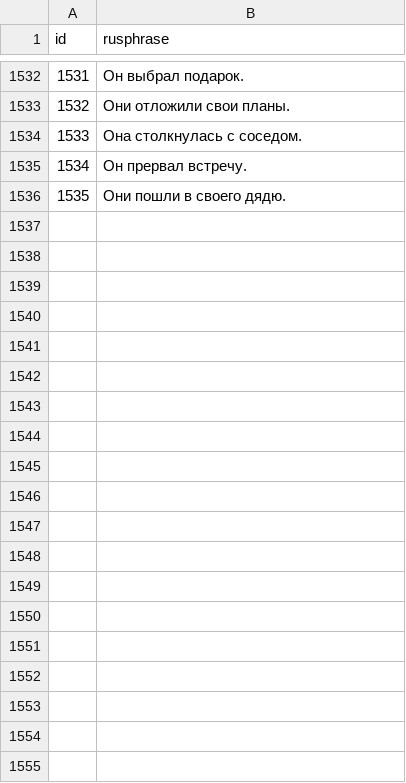
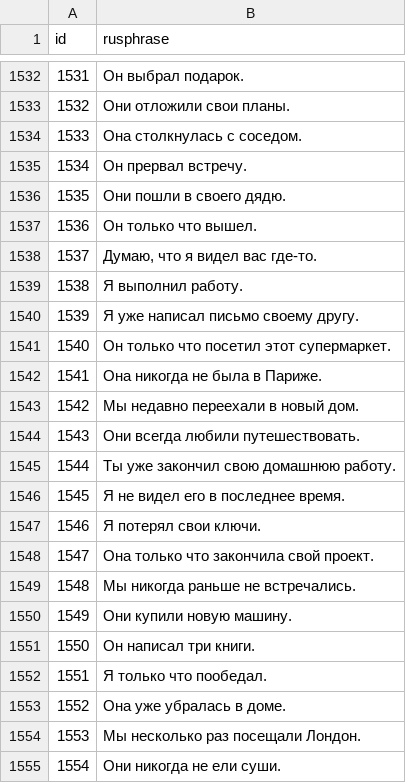
Before and after one commit to stasnocap/polyglot, a CSV file: src/EngQuest.Web/Extensions/objectives.csv, drawn as a sheet; only a part is shown, gaps mark what is left out; the diff covers the shown part only.

Commit message:
add seed for quest 16

```diff
--- a/src/EngQuest.Web/Extensions/objectives.csv
+++ b/src/EngQuest.Web/Extensions/objectives.csv
@@ -1536 +1536,20 @@ id;rusphrase
 1535;Они пошли в своего дядю.
+1536;Он только что вышел.
+1537;Думаю, что я видел вас где-то.
+1538;Я выполнил работу.
+1539;Я уже написал письмо своему другу.
+1540;Он только что посетил этот супермаркет.
+1541;Она никогда не была в Париже.
+1542;Мы недавно переехали в новый дом.
+1543;Они всегда любили путешествовать.
+1544;Ты уже закончил свою домашнюю работу.
+1545;Я не видел его в последнее время.
+1546;Я потерял свои ключи.
+1547;Она только что закончила свой проект.
+1548;Мы никогда раньше не встречались.
+1549;Они купили новую машину.
+1550;Он написал три книги.
+1551;Я только что пообедал.
+1552;Она уже убралась в доме.
+1553;Мы несколько раз посещали Лондон.
+1554;Они никогда не ели суши.
```
Also changed, not shown: 81 added rows elsewhere in this file, src/EngQuest.Web/Extensions/objective_quest_ids.csv, 1 other file.
